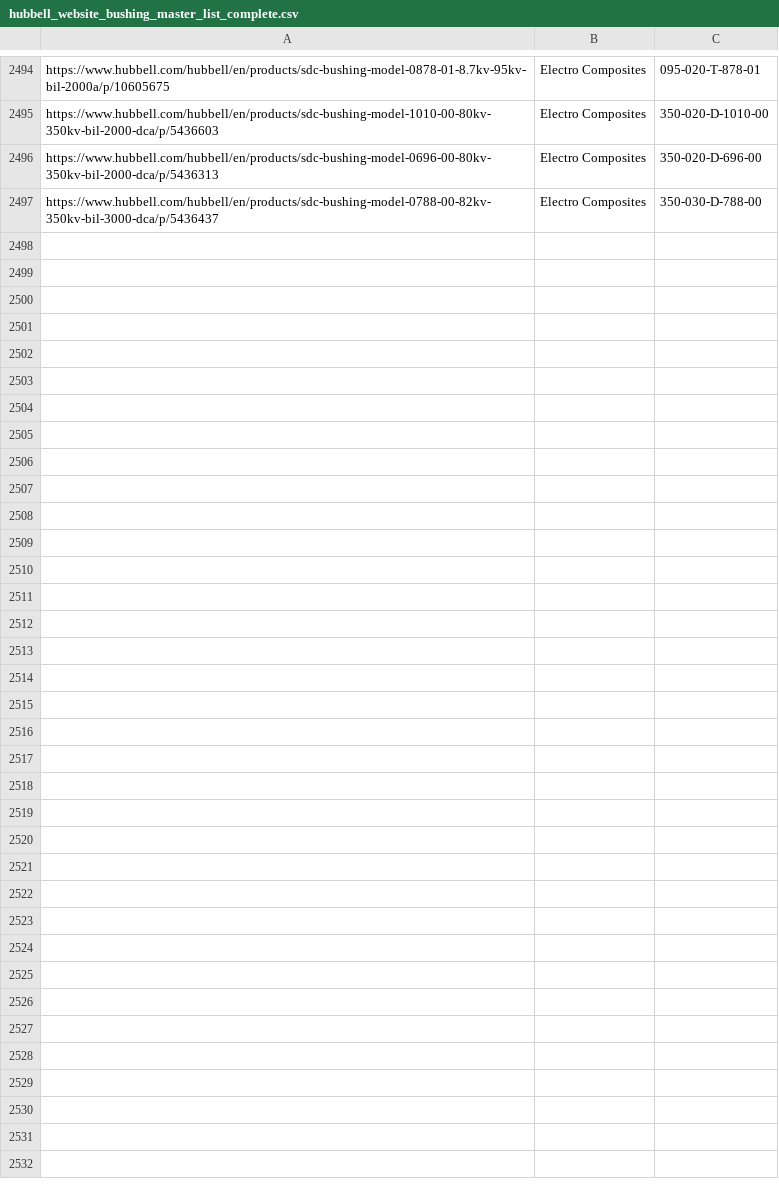
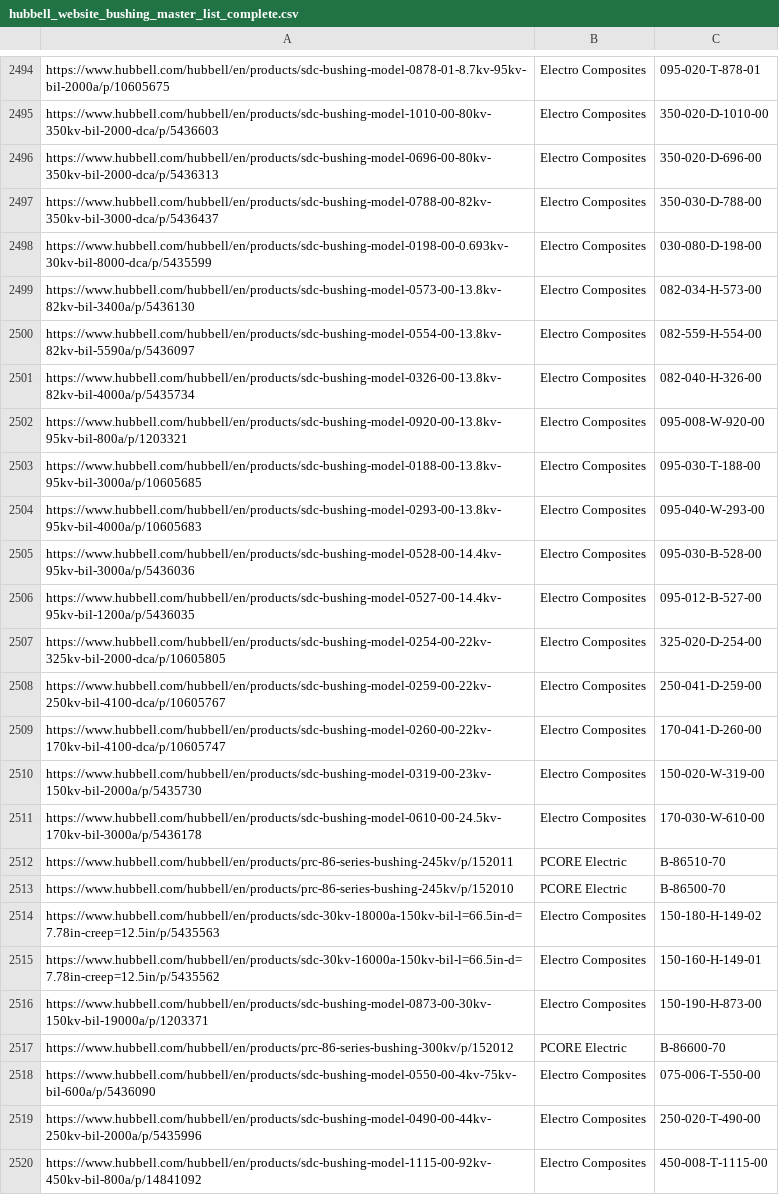
Before and after one commit to ta-snarayan/electrical-bushing-agent, a CSV file: data_collection/hubbell_website_data_collection/hubbell_website_bushing_master_list_complete.csv, drawn as a sheet; only a part is shown, gaps mark what is left out.

Commit message:
Added code for hubbel bushings with gaps on scrapping

```diff
--- a/data_collection/hubbell_website_data_collection/hubbell_website_bushing_master_list_complete.csv
+++ b/data_collection/hubbell_website_data_collection/hubbell_website_bushing_master_list_complete.csv
@@ -2497 +2497,24 @@ https://www.hubbell.com/hubbell/en/products/sdc-bushing-model-0696-00-80kv-350kv
 https://www.hubbell.com/hubbell/en/products/sdc-bushing-model-0788-00-82kv-350kv-bil-3000-dca/p/5436437,Electro Composites,350-030-D-788-00
+https://www.hubbell.com/hubbell/en/products/sdc-bushing-model-0198-00-0.693kv-30kv-bil-8000-dca/p/5435599,Electro Composites,030-080-D-198-00
+https://www.hubbell.com/hubbell/en/products/sdc-bushing-model-0573-00-13.8kv-82kv-bil-3400a/p/5436130,Electro Composites,082-034-H-573-00
+https://www.hubbell.com/hubbell/en/products/sdc-bushing-model-0554-00-13.8kv-82kv-bil-5590a/p/5436097,Electro Composites,082-559-H-554-00
+https://www.hubbell.com/hubbell/en/products/sdc-bushing-model-0326-00-13.8kv-82kv-bil-4000a/p/5435734,Electro Composites,082-040-H-326-00
+https://www.hubbell.com/hubbell/en/products/sdc-bushing-model-0920-00-13.8kv-95kv-bil-800a/p/1203321,Electro Composites,095-008-W-920-00
+https://www.hubbell.com/hubbell/en/products/sdc-bushing-model-0188-00-13.8kv-95kv-bil-3000a/p/10605685,Electro Composites,095-030-T-188-00
+https://www.hubbell.com/hubbell/en/products/sdc-bushing-model-0293-00-13.8kv-95kv-bil-4000a/p/10605683,Electro Composites,095-040-W-293-00
+https://www.hubbell.com/hubbell/en/products/sdc-bushing-model-0528-00-14.4kv-95kv-bil-3000a/p/5436036,Electro Composites,095-030-B-528-00
+https://www.hubbell.com/hubbell/en/products/sdc-bushing-model-0527-00-14.4kv-95kv-bil-1200a/p/5436035,Electro Composites,095-012-B-527-00
+https://www.hubbell.com/hubbell/en/products/sdc-bushing-model-0254-00-22kv-325kv-bil-2000-dca/p/10605805,Electro Composites,325-020-D-254-00
+https://www.hubbell.com/hubbell/en/products/sdc-bushing-model-0259-00-22kv-250kv-bil-4100-dca/p/10605767,Electro Composites,250-041-D-259-00
+https://www.hubbell.com/hubbell/en/products/sdc-bushing-model-0260-00-22kv-170kv-bil-4100-dca/p/10605747,Electro Composites,170-041-D-260-00
+https://www.hubbell.com/hubbell/en/products/sdc-bushing-model-0319-00-23kv-150kv-bil-2000a/p/5435730,Electro Composites,150-020-W-319-00
+https://www.hubbell.com/hubbell/en/products/sdc-bushing-model-0610-00-24.5kv-170kv-bil-3000a/p/5436178,Electro Composites,170-030-W-610-00
+https://www.hubbell.com/hubbell/en/products/prc-86-series-bushing-245kv/p/152011,PCORE Electric,B-86510-70
+https://www.hubbell.com/hubbell/en/products/prc-86-series-bushing-245kv/p/152010,PCORE Electric,B-86500-70
+https://www.hubbell.com/hubbell/en/products/sdc-30kv-18000a-150kv-bil-l=66.5in-d=7.78in-creep=12.5in/p/5435563,Electro Composites,150-180-H-149-02
+https://www.hubbell.com/hubbell/en/products/sdc-30kv-16000a-150kv-bil-l=66.5in-d=7.78in-creep=12.5in/p/5435562,Electro Composites,150-160-H-149-01
+https://www.hubbell.com/hubbell/en/products/sdc-bushing-model-0873-00-30kv-150kv-bil-19000a/p/1203371,Electro Composites,150-190-H-873-00
+https://www.hubbell.com/hubbell/en/products/prc-86-series-bushing-300kv/p/152012,PCORE Electric,B-86600-70
+https://www.hubbell.com/hubbell/en/products/sdc-bushing-model-0550-00-4kv-75kv-bil-600a/p/5436090,Electro Composites,075-006-T-550-00
+https://www.hubbell.com/hubbell/en/products/sdc-bushing-model-0490-00-44kv-250kv-bil-2000a/p/5435996,Electro Composites,250-020-T-490-00
+https://www.hubbell.com/hubbell/en/products/sdc-bushing-model-1115-00-92kv-450kv-bil-800a/p/14841092,Electro Composites,450-008-T-1115-00
```
Also changed, not shown: 7 other files.
